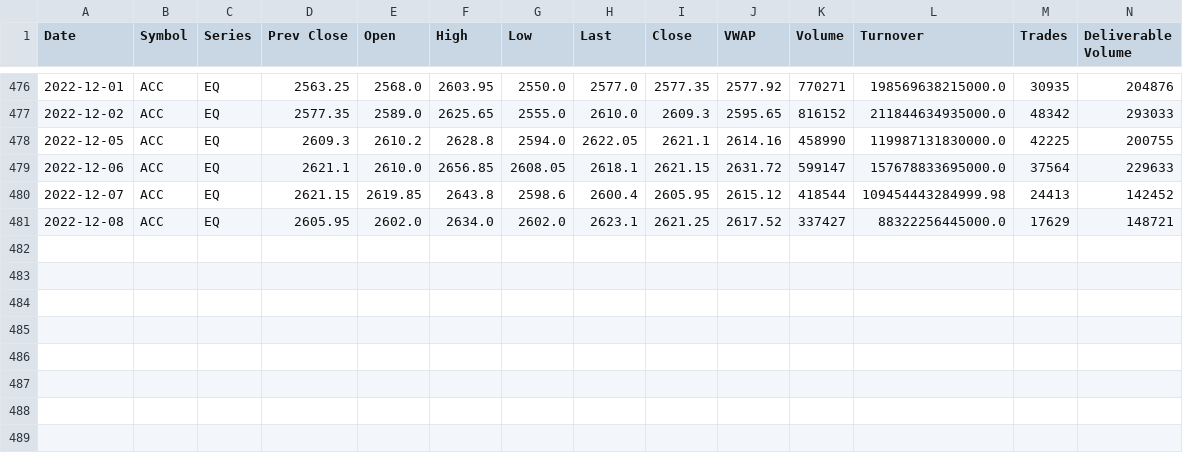
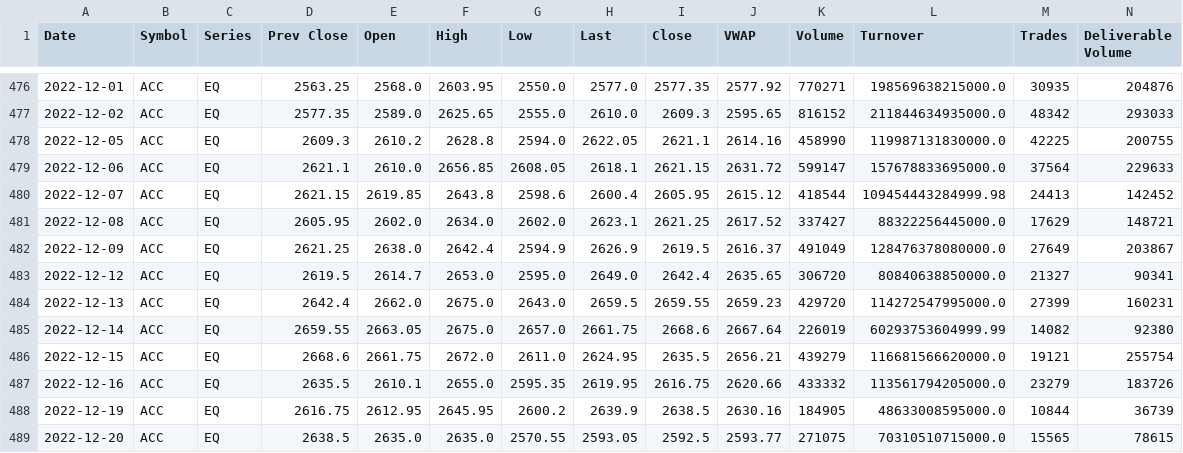
Before and after one commit to sitaramchowdaryunnam/stocks, a CSV file: data/ACC.csv, drawn as a sheet; only a part is shown, gaps mark what is left out; rows hold the shown columns only; the diff names each change by its address in the sheet, - before the commit and + after, or states it on an @@ line.

```diff
--- a/data/ACC.csv
+++ b/data/ACC.csv
+row 482: 2022-12-09 | ACC | EQ | 2621.25 | 2638.0 | 2642.4 | 2594.9 | 2626.9 | 2619.5 | 2616.37 | 491049 | 128476378080000.0 | 27649 | 203867
+row 483: 2022-12-12 | ACC | EQ | 2619.5 | 2614.7 | 2653.0 | 2595.0 | 2649.0 | 2642.4 | 2635.65 | 306720 | 80840638850000.0 | 21327 | 90341
+row 484: 2022-12-13 | ACC | EQ | 2642.4 | 2662.0 | 2675.0 | 2643.0 | 2659.5 | 2659.55 | 2659.23 | 429720 | 114272547995000.0 | 27399 | 160231
+row 485: 2022-12-14 | ACC | EQ | 2659.55 | 2663.05 | 2675.0 | 2657.0 | 2661.75 | 2668.6 | 2667.64 | 226019 | 60293753604999.99 | 14082 | 92380
+row 486: 2022-12-15 | ACC | EQ | 2668.6 | 2661.75 | 2672.0 | 2611.0 | 2624.95 | 2635.5 | 2656.21 | 439279 | 116681566620000.0 | 19121 | 255754
+row 487: 2022-12-16 | ACC | EQ | 2635.5 | 2610.1 | 2655.0 | 2595.35 | 2619.95 | 2616.75 | 2620.66 | 433332 | 113561794205000.0 | 23279 | 183726
+row 488: 2022-12-19 | ACC | EQ | 2616.75 | 2612.95 | 2645.95 | 2600.2 | 2639.9 | 2638.5 | 2630.16 | 184905 | 48633008595000.0 | 10844 | 36739
+row 489: 2022-12-20 | ACC | EQ | 2638.5 | 2635.0 | 2635.0 | 2570.55 | 2593.05 | 2592.5 | 2593.77 | 271075 | 70310510715000.0 | 15565 | 78615
```
Also changed, not shown: data/ADANIENT.csv, 1 other file.
